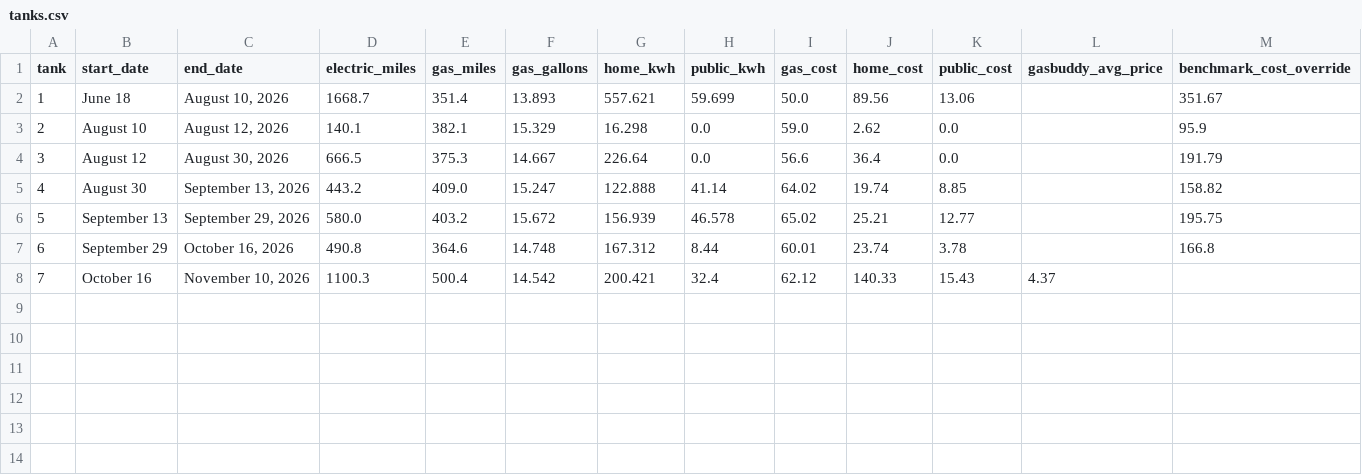
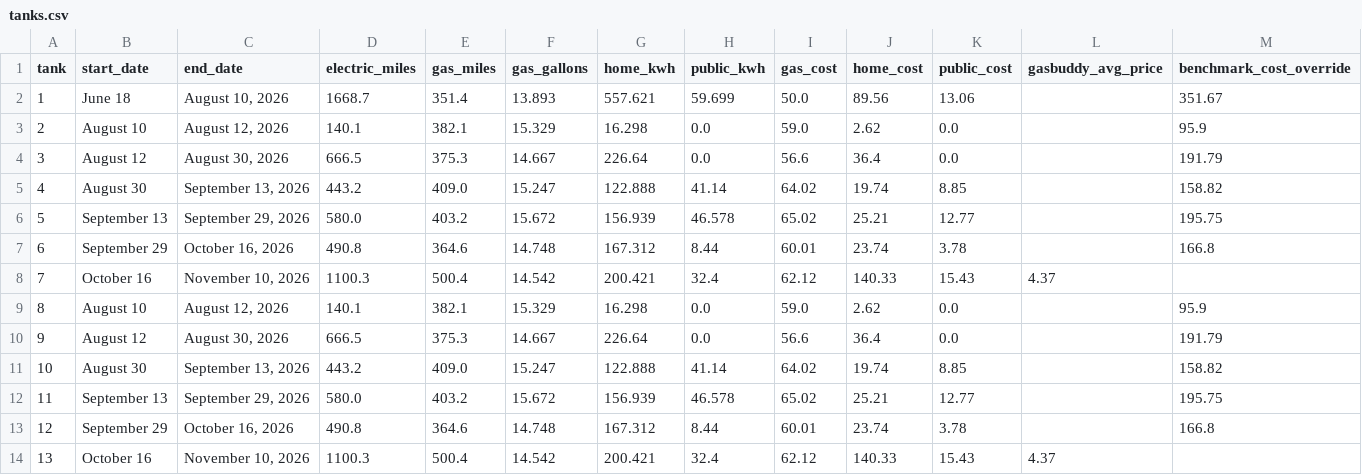
Before and after one commit to christopherokey-spec/pacificahybridyear, a CSV file: tanks.csv, drawn as a sheet; the diff names each change by its address in the sheet, - before the commit and + after, or states it on an @@ line.

Commit message:
Update tanks.csv

```diff
--- a/tanks.csv
+++ b/tanks.csv
+row 9: 8 | August 10 | August 12, 2026 | 140.1 | 382.1 | 15.329 | 16.298 | 0.0 | 59.0 | 2.62 | 0.0 |  | 95.9
+row 10: 9 | August 12 | August 30, 2026 | 666.5 | 375.3 | 14.667 | 226.64 | 0.0 | 56.6 | 36.4 | 0.0 |  | 191.79
+row 11: 10 | August 30 | September 13, 2026 | 443.2 | 409.0 | 15.247 | 122.888 | 41.14 | 64.02 | 19.74 | 8.85 |  | 158.82
+row 12: 11 | September 13 | September 29, 2026 | 580.0 | 403.2 | 15.672 | 156.939 | 46.578 | 65.02 | 25.21 | 12.77 |  | 195.75
+row 13: 12 | September 29 | October 16, 2026 | 490.8 | 364.6 | 14.748 | 167.312 | 8.44 | 60.01 | 23.74 | 3.78 |  | 166.8
+row 14: 13 | October 16 | November 10, 2026 | 1100.3 | 500.4 | 14.542 | 200.421 | 32.4 | 62.12 | 140.33 | 15.43 | 4.37
```
